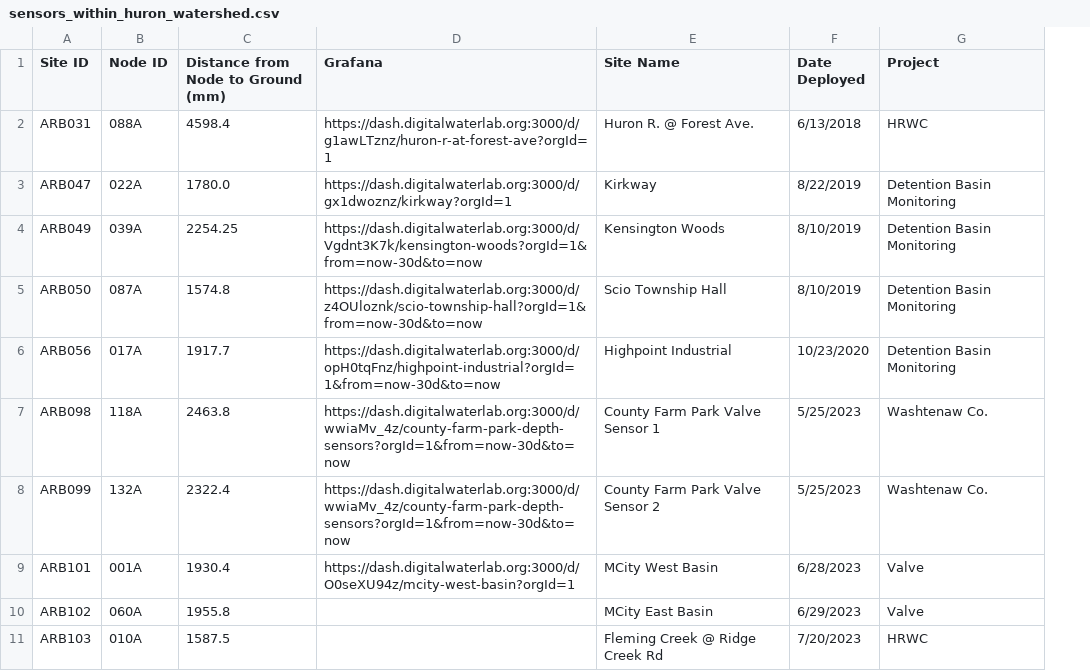
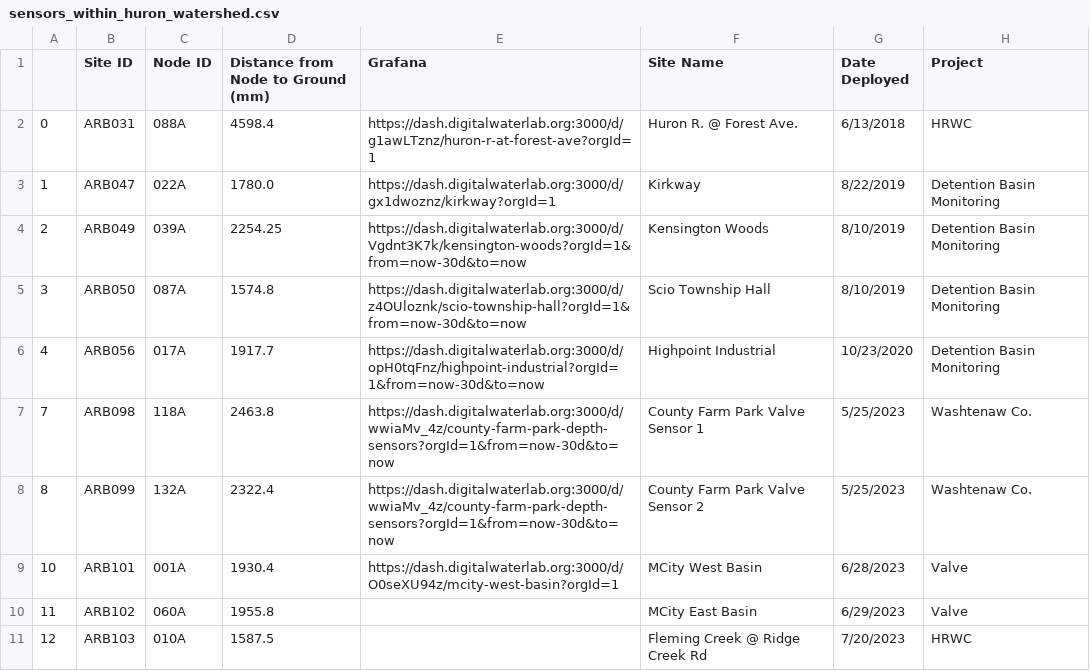
Before and after one commit to shinapatel/Huron_Watershed_Site_Updates, a CSV file: sensors_within_huron_watershed.csv, drawn as a sheet; only a part is shown; the diff names each change by its address in the sheet, - before the commit and + after, or states it on an @@ line.

Commit message:
filtered sensors

```diff
--- a/sensors_within_huron_watershed.csv
+++ b/sensors_within_huron_watershed.csv
+column A, rows 2-11: 0 | 1 | 2 | 3 | 4 | 7 | 8 | 10 | 11 | 12
```
Also changed, not shown: 1 other file.
